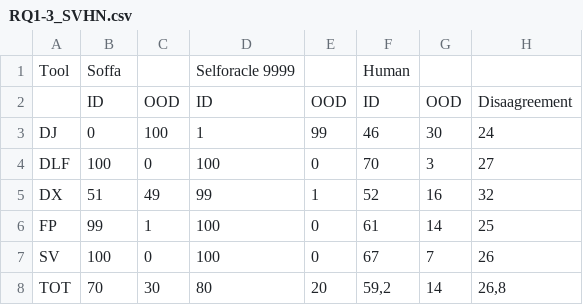
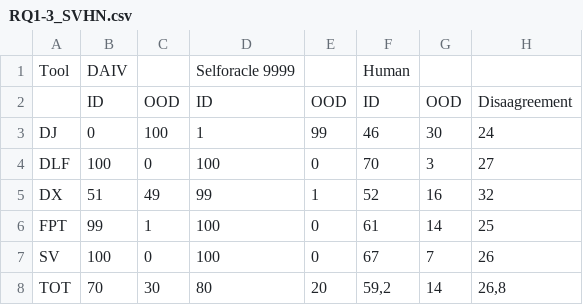
Before and after one commit to anon-icse2023/TIGvalidity, a CSV file: experimental_data/RQ1-3_SVHN.csv, drawn as a sheet; only a part is shown; the diff names each change by its address in the sheet, - before the commit and + after, or states it on an @@ line.

Commit message:
Update RQ1-3_SVHN.csv

```diff
--- a/experimental_data/RQ1-3_SVHN.csv
+++ b/experimental_data/RQ1-3_SVHN.csv
-B1: Soffa
+B1: DAIV
-A6: FP
+A6: FPT
```
